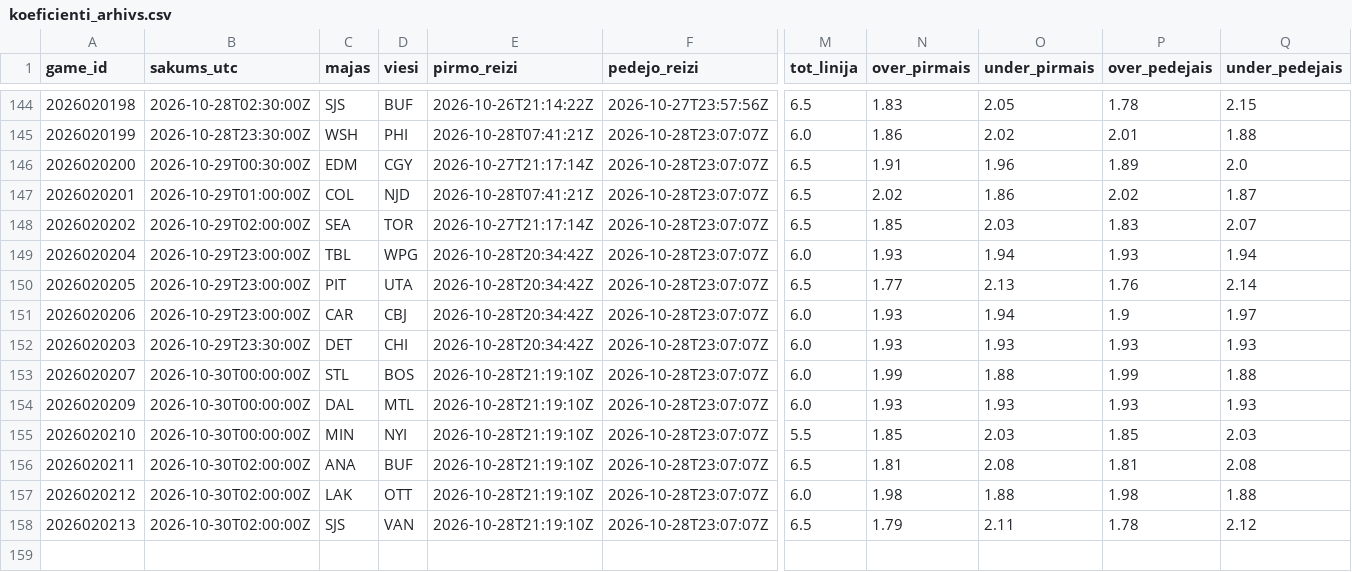
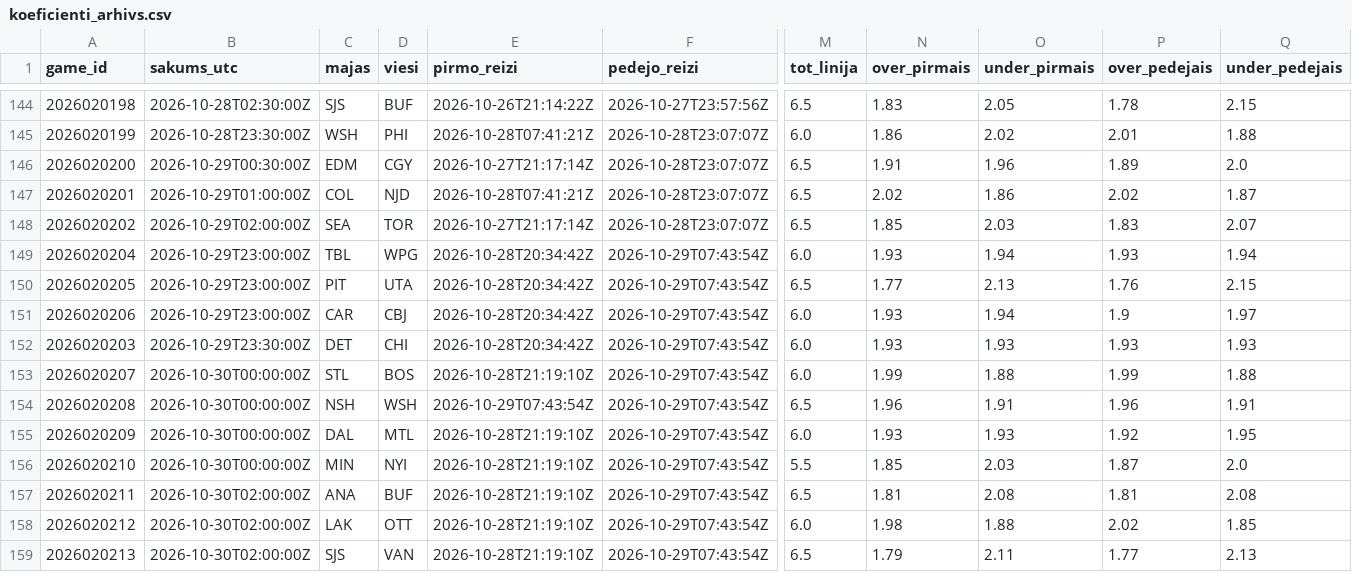
Before and after one commit to barakarmy/nhl-stats, a CSV file: sezonas/koeficienti_arhivs.csv, drawn as a sheet; only a part is shown, gaps mark what is left out; addresses are those after the commit; rows hold the shown columns only; the diff names each change by its address in the sheet, - before the commit and + after, or states it on an @@ line.

```diff
--- a/sezonas/koeficienti_arhivs.csv
+++ b/sezonas/koeficienti_arhivs.csv
-F149:F153 (pedejo_reizi): 2026-10-28T23:07:07Z
+F149:F153 (pedejo_reizi): 2026-10-29T07:43:54Z
-Q150 (under_pedejais): 2.14
+Q150 (under_pedejais): 2.15
+row 154: 2026020208 | 2026-10-30T00:00:00Z | NSH | WSH | 2026-10-29T07:43:54Z | 2026-10-29T07:43:54Z | 6.5 | 1.96 | 1.91 | 1.96 | 1.91
-F155:F159 (pedejo_reizi): 2026-10-28T23:07:07Z
+F155:F159 (pedejo_reizi): 2026-10-29T07:43:54Z
-P155 (over_pedejais): 1.93
+P155 (over_pedejais): 1.92
-Q155 (under_pedejais): 1.93
+Q155 (under_pedejais): 1.95
-P156 (over_pedejais): 1.85
+P156 (over_pedejais): 1.87
-Q156 (under_pedejais): 2.03
+Q156 (under_pedejais): 2.0
-P158 (over_pedejais): 1.98
+P158 (over_pedejais): 2.02
-Q158 (under_pedejais): 1.88
+Q158 (under_pedejais): 1.85
-P159 (over_pedejais): 1.78
+P159 (over_pedejais): 1.77
-Q159 (under_pedejais): 2.12
+Q159 (under_pedejais): 2.13
```
Also changed, not shown: sezonas/prognozes_arhivs.csv, 2 other files.
